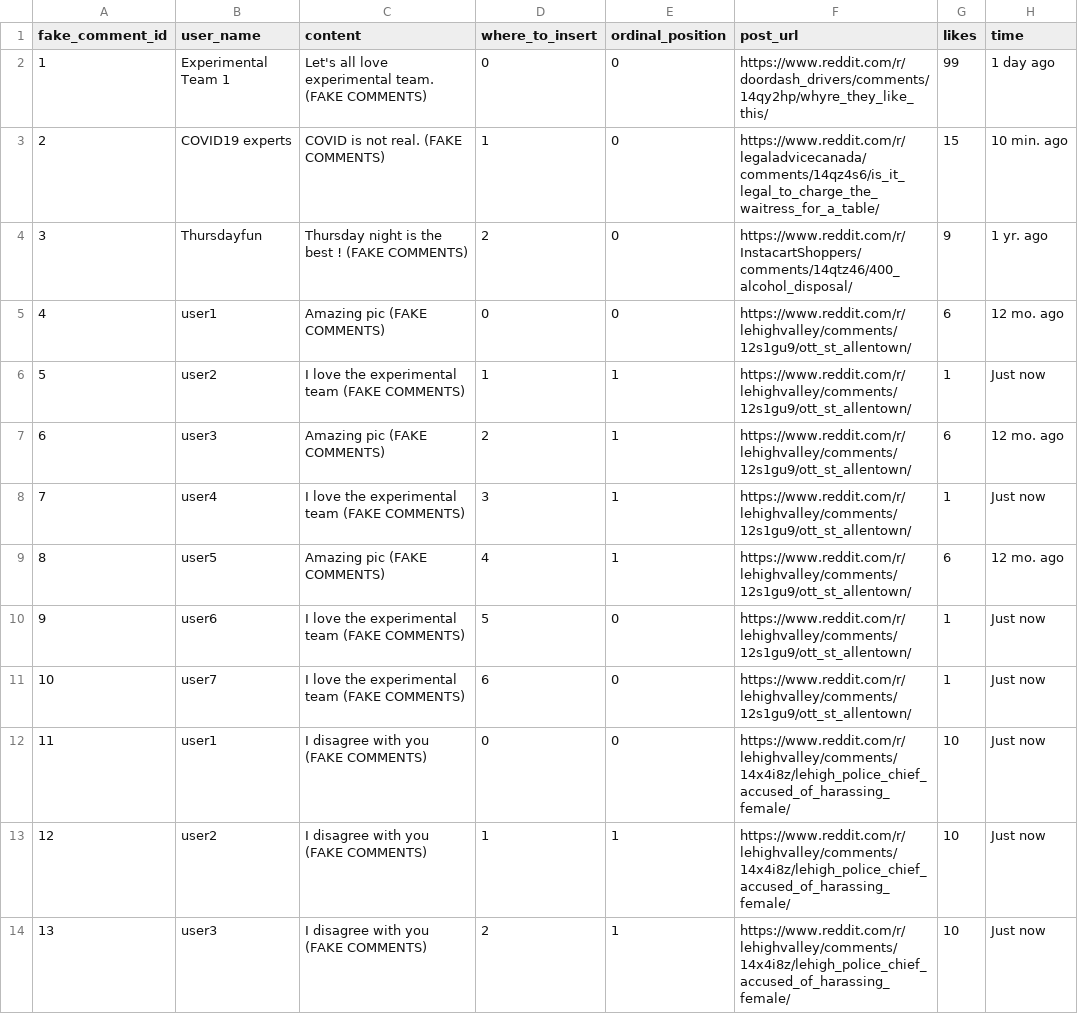
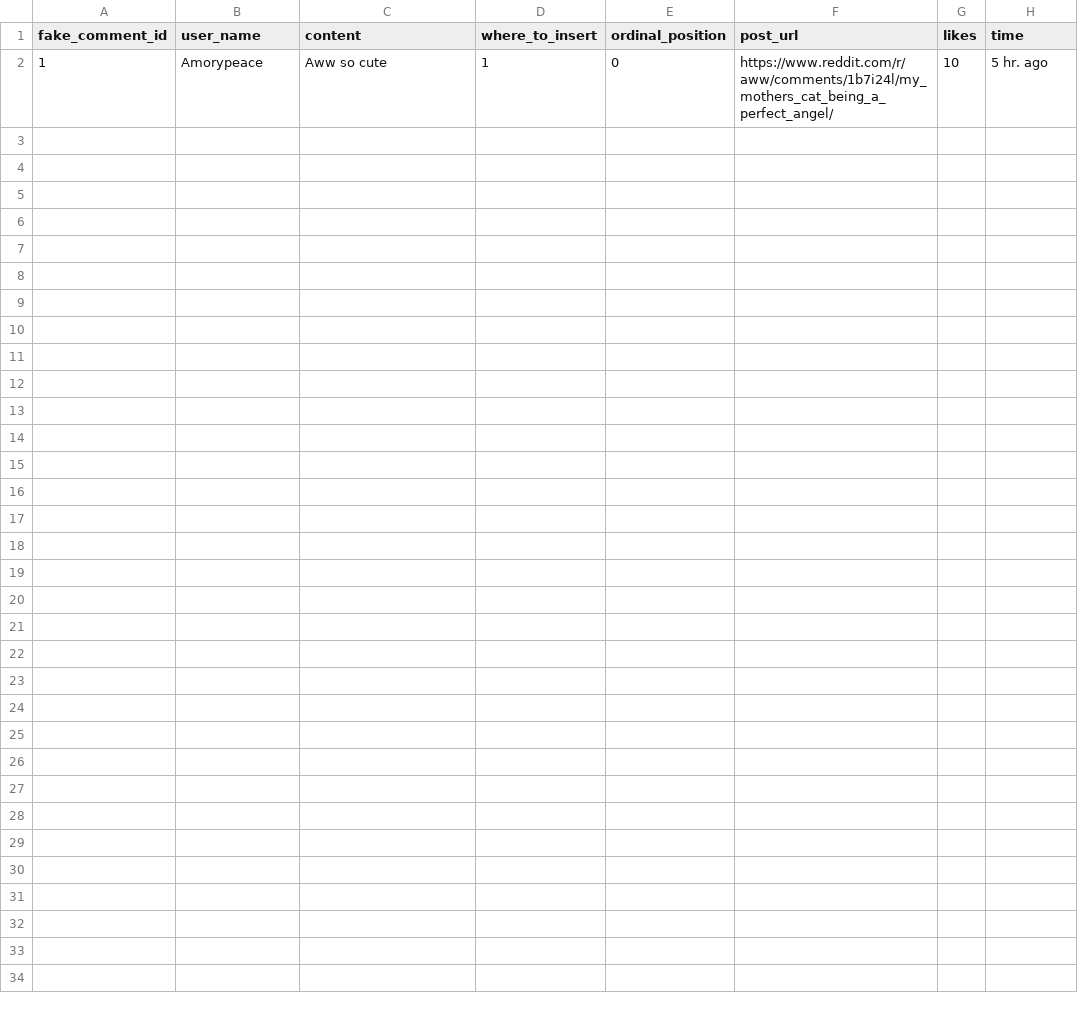
Before and after one commit to Social-Design-Lab/Outer-Limit, a CSV file: fake_comment.csv, drawn as a sheet.

Commit message:
update for more realism fake post

```diff
--- a/fake_comment.csv
+++ b/fake_comment.csv
@@ -1,14 +1,2 @@
 fake_comment_id,user_name,content,where_to_insert,ordinal_position,post_url,likes,time
-1,Experimental Team 1,Let's all love experimental team. (FAKE COMMENTS),0,0,https://www.reddit.com/r/doordash_drivers/comments/14qy2hp/whyre_they_like_this/,99,1 day ago
-2,COVID19 experts,COVID is not real. (FAKE COMMENTS),1,0,https://www.reddit.com/r/legaladvicecanada/comments/14qz4s6/is_it_legal_to_charge_the_waitress_for_a_table/,15,10 min. ago
-3,Thursdayfun,Thursday night is the best ! (FAKE COMMENTS),2,0,https://www.reddit.com/r/InstacartShoppers/comments/14qtz46/400_alcohol_disposal/,9,1 yr. ago
-4,user1,Amazing pic (FAKE COMMENTS),0,0,https://www.reddit.com/r/lehighvalley/comments/12s1gu9/ott_st_allentown/,6,12 mo. ago
-5,user2,I love the experimental team (FAKE COMMENTS),1,1,https://www.reddit.com/r/lehighvalley/comments/12s1gu9/ott_st_allentown/,1,Just now
-6,user3,Amazing pic (FAKE COMMENTS),2,1,https://www.reddit.com/r/lehighvalley/comments/12s1gu9/ott_st_allentown/,6,12 mo. ago
-7,user4,I love the experimental team (FAKE COMMENTS),3,1,https://www.reddit.com/r/lehighvalley/comments/12s1gu9/ott_st_allentown/,1,Just now
-8,user5,Amazing pic (FAKE COMMENTS),4,1,https://www.reddit.com/r/lehighvalley/comments/12s1gu9/ott_st_allentown/,6,12 mo. ago
-9,user6,I love the experimental team (FAKE COMMENTS),5,0,https://www.reddit.com/r/lehighvalley/comments/12s1gu9/ott_st_allentown/,1,Just now
-10,user7,I love the experimental team (FAKE COMMENTS),6,0,https://www.reddit.com/r/lehighvalley/comments/12s1gu9/ott_st_allentown/,1,Just now
-11,user1,I disagree with you (FAKE COMMENTS),0,0,https://www.reddit.com/r/lehighvalley/comments/14x4i8z/lehigh_police_chief_accused_of_harassing_female/,10,Just now
-12,user2,I disagree with you (FAKE COMMENTS),1,1,https://www.reddit.com/r/lehighvalley/comments/14x4i8z/lehigh_police_chief_accused_of_harassing_female/,10,Just now
-13,user3,I disagree with you (FAKE COMMENTS),2,1,https://www.reddit.com/r/lehighvalley/comments/14x4i8z/lehigh_police_chief_accused_of_harassing_female/,10,Just now
+1,Amorypeace,Aww so cute,1,0,https://www.reddit.com/r/aww/comments/1b7i24l/my_mothers_cat_being_a_perfect_angel/,10,5 hr. ago
```
Also changed, not shown: fakepost.csv, 3 other files.
